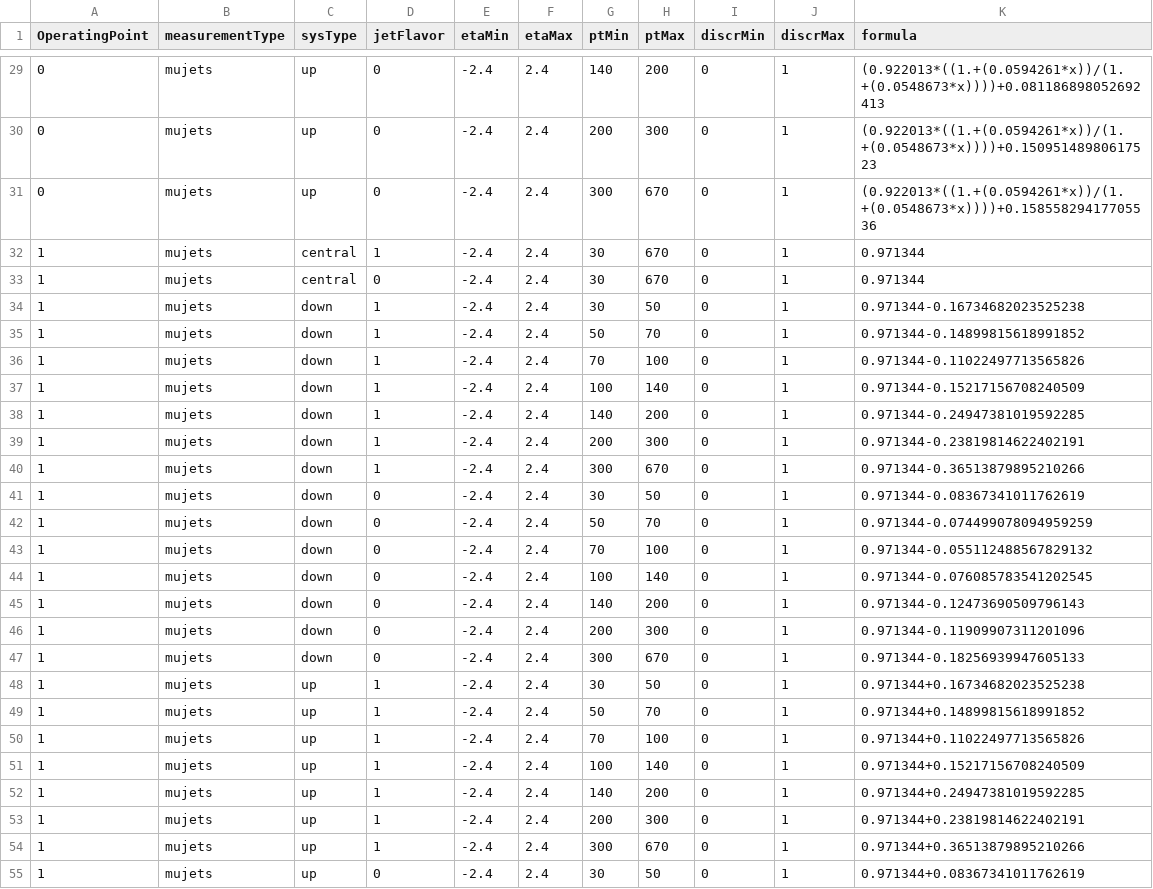
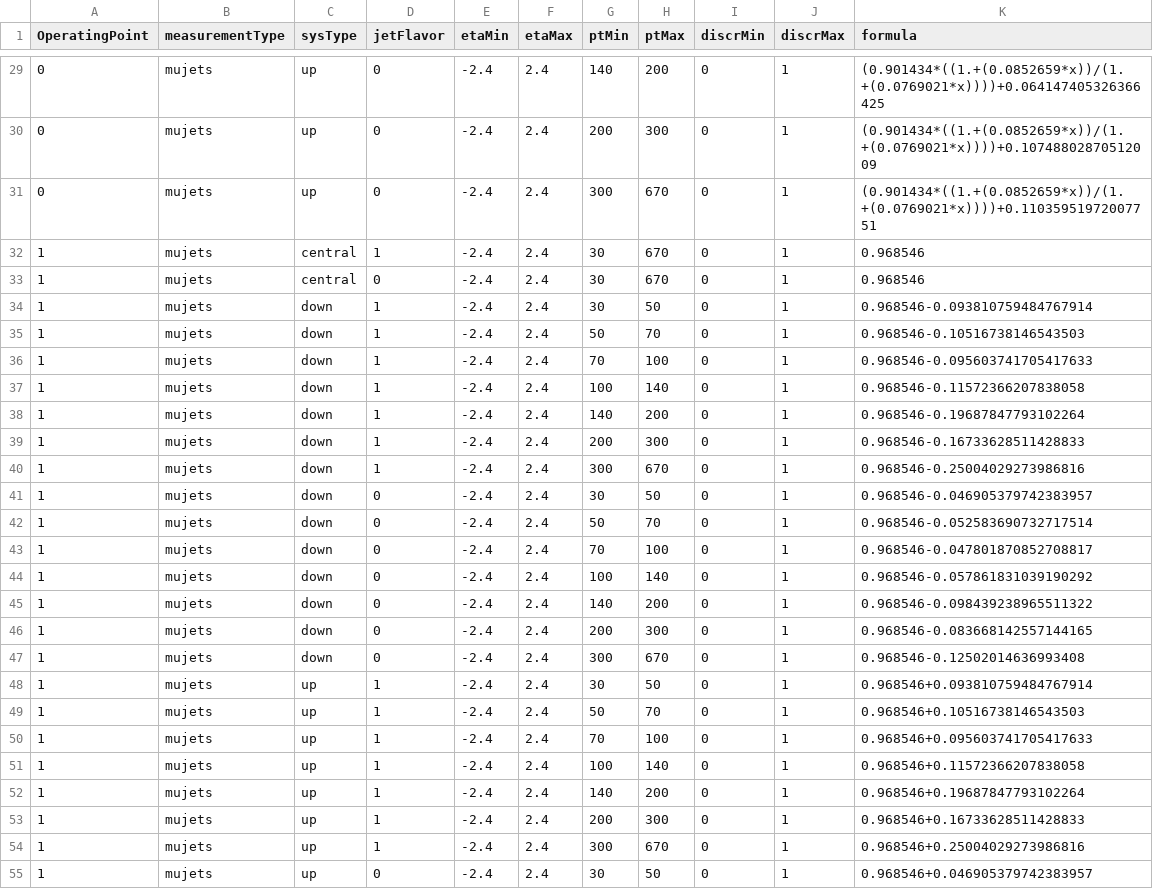
Before and after one commit to WbWbX/WbWbXAnalysis, a CSV file: Analysis/data/analyse/CSV_13TeV_prel.csv, drawn as a sheet; only a part is shown, gaps mark what is left out; the diff covers the shown part only.

```diff
--- a/Analysis/data/analyse/CSV_13TeV_prel.csv
+++ b/Analysis/data/analyse/CSV_13TeV_prel.csv
@@ -29,27 +29,27 @@ OperatingPoint, measurementType, sysType, jetFlavor, etaMin, etaMax, ptMin, ptMa
-0, mujets, up, 0, -2.4, 2.4, 140, 200, 0, 1, "(0.922013*((1.+(0.0594261*x))/(1.+(0.0548673*x))))+0.081186898052692413"
-0, mujets, up, 0, -2.4, 2.4, 200, 300, 0, 1, "(0.922013*((1.+(0.0594261*x))/(1.+(0.0548673*x))))+0.15095148980617523"
-0, mujets, up, 0, -2.4, 2.4, 300, 670, 0, 1, "(0.922013*((1.+(0.0594261*x))/(1.+(0.0548673*x))))+0.15855829417705536"
-1, mujets, central, 1, -2.4, 2.4, 30, 670, 0, 1, "0.971344"
-1, mujets, central, 0, -2.4, 2.4, 30, 670, 0, 1, "0.971344"
-1, mujets, down, 1, -2.4, 2.4, 30, 50, 0, 1, "0.971344-0.16734682023525238"
-1, mujets, down, 1, -2.4, 2.4, 50, 70, 0, 1, "0.971344-0.14899815618991852"
-1, mujets, down, 1, -2.4, 2.4, 70, 100, 0, 1, "0.971344-0.11022497713565826"
-1, mujets, down, 1, -2.4, 2.4, 100, 140, 0, 1, "0.971344-0.15217156708240509"
-1, mujets, down, 1, -2.4, 2.4, 140, 200, 0, 1, "0.971344-0.24947381019592285"
-1, mujets, down, 1, -2.4, 2.4, 200, 300, 0, 1, "0.971344-0.23819814622402191"
-1, mujets, down, 1, -2.4, 2.4, 300, 670, 0, 1, "0.971344-0.36513879895210266"
-1, mujets, down, 0, -2.4, 2.4, 30, 50, 0, 1, "0.971344-0.08367341011762619"
-1, mujets, down, 0, -2.4, 2.4, 50, 70, 0, 1, "0.971344-0.074499078094959259"
-1, mujets, down, 0, -2.4, 2.4, 70, 100, 0, 1, "0.971344-0.055112488567829132"
-1, mujets, down, 0, -2.4, 2.4, 100, 140, 0, 1, "0.971344-0.076085783541202545"
-1, mujets, down, 0, -2.4, 2.4, 140, 200, 0, 1, "0.971344-0.12473690509796143"
-1, mujets, down, 0, -2.4, 2.4, 200, 300, 0, 1, "0.971344-0.11909907311201096"
-1, mujets, down, 0, -2.4, 2.4, 300, 670, 0, 1, "0.971344-0.18256939947605133"
-1, mujets, up, 1, -2.4, 2.4, 30, 50, 0, 1, "0.971344+0.16734682023525238"
-1, mujets, up, 1, -2.4, 2.4, 50, 70, 0, 1, "0.971344+0.14899815618991852"
-1, mujets, up, 1, -2.4, 2.4, 70, 100, 0, 1, "0.971344+0.11022497713565826"
-1, mujets, up, 1, -2.4, 2.4, 100, 140, 0, 1, "0.971344+0.15217156708240509"
-1, mujets, up, 1, -2.4, 2.4, 140, 200, 0, 1, "0.971344+0.24947381019592285"
-1, mujets, up, 1, -2.4, 2.4, 200, 300, 0, 1, "0.971344+0.23819814622402191"
-1, mujets, up, 1, -2.4, 2.4, 300, 670, 0, 1, "0.971344+0.36513879895210266"
-1, mujets, up, 0, -2.4, 2.4, 30, 50, 0, 1, "0.971344+0.08367341011762619"
+0, mujets, up, 0, -2.4, 2.4, 140, 200, 0, 1, "(0.901434*((1.+(0.0852659*x))/(1.+(0.0769021*x))))+0.064147405326366425"
+0, mujets, up, 0, -2.4, 2.4, 200, 300, 0, 1, "(0.901434*((1.+(0.0852659*x))/(1.+(0.0769021*x))))+0.10748802870512009"
+0, mujets, up, 0, -2.4, 2.4, 300, 670, 0, 1, "(0.901434*((1.+(0.0852659*x))/(1.+(0.0769021*x))))+0.11035951972007751"
+1, mujets, central, 1, -2.4, 2.4, 30, 670, 0, 1, "0.968546"
+1, mujets, central, 0, -2.4, 2.4, 30, 670, 0, 1, "0.968546"
+1, mujets, down, 1, -2.4, 2.4, 30, 50, 0, 1, "0.968546-0.093810759484767914"
+1, mujets, down, 1, -2.4, 2.4, 50, 70, 0, 1, "0.968546-0.10516738146543503"
+1, mujets, down, 1, -2.4, 2.4, 70, 100, 0, 1, "0.968546-0.095603741705417633"
+1, mujets, down, 1, -2.4, 2.4, 100, 140, 0, 1, "0.968546-0.11572366207838058"
+1, mujets, down, 1, -2.4, 2.4, 140, 200, 0, 1, "0.968546-0.19687847793102264"
+1, mujets, down, 1, -2.4, 2.4, 200, 300, 0, 1, "0.968546-0.16733628511428833"
+1, mujets, down, 1, -2.4, 2.4, 300, 670, 0, 1, "0.968546-0.25004029273986816"
+1, mujets, down, 0, -2.4, 2.4, 30, 50, 0, 1, "0.968546-0.046905379742383957"
+1, mujets, down, 0, -2.4, 2.4, 50, 70, 0, 1, "0.968546-0.052583690732717514"
+1, mujets, down, 0, -2.4, 2.4, 70, 100, 0, 1, "0.968546-0.047801870852708817"
+1, mujets, down, 0, -2.4, 2.4, 100, 140, 0, 1, "0.968546-0.057861831039190292"
+1, mujets, down, 0, -2.4, 2.4, 140, 200, 0, 1, "0.968546-0.098439238965511322"
+1, mujets, down, 0, -2.4, 2.4, 200, 300, 0, 1, "0.968546-0.083668142557144165"
+1, mujets, down, 0, -2.4, 2.4, 300, 670, 0, 1, "0.968546-0.12502014636993408"
+1, mujets, up, 1, -2.4, 2.4, 30, 50, 0, 1, "0.968546+0.093810759484767914"
+1, mujets, up, 1, -2.4, 2.4, 50, 70, 0, 1, "0.968546+0.10516738146543503"
+1, mujets, up, 1, -2.4, 2.4, 70, 100, 0, 1, "0.968546+0.095603741705417633"
+1, mujets, up, 1, -2.4, 2.4, 100, 140, 0, 1, "0.968546+0.11572366207838058"
+1, mujets, up, 1, -2.4, 2.4, 140, 200, 0, 1, "0.968546+0.19687847793102264"
+1, mujets, up, 1, -2.4, 2.4, 200, 300, 0, 1, "0.968546+0.16733628511428833"
+1, mujets, up, 1, -2.4, 2.4, 300, 670, 0, 1, "0.968546+0.25004029273986816"
+1, mujets, up, 0, -2.4, 2.4, 30, 50, 0, 1, "0.968546+0.046905379742383957"
```
Also changed, not shown: 63 edited cells elsewhere in this file, 6 other files.
